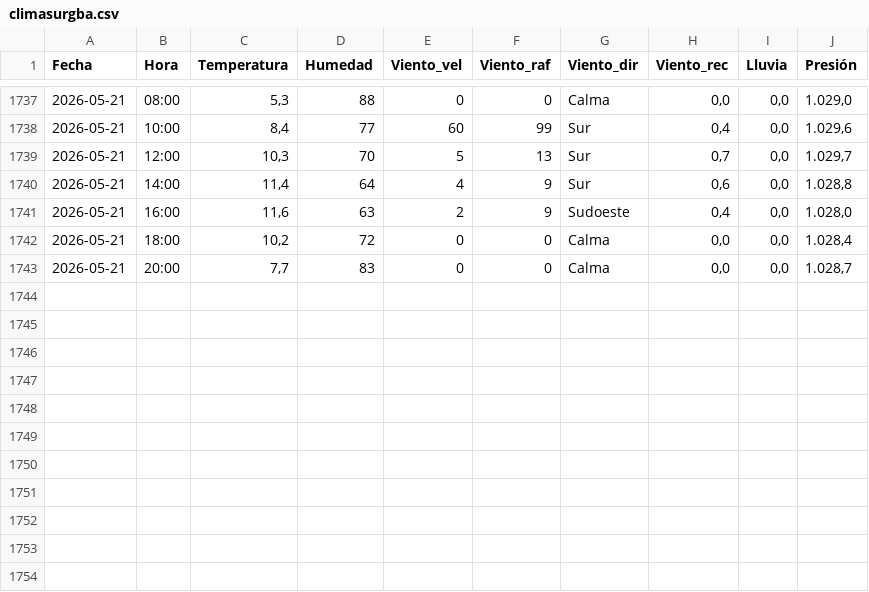
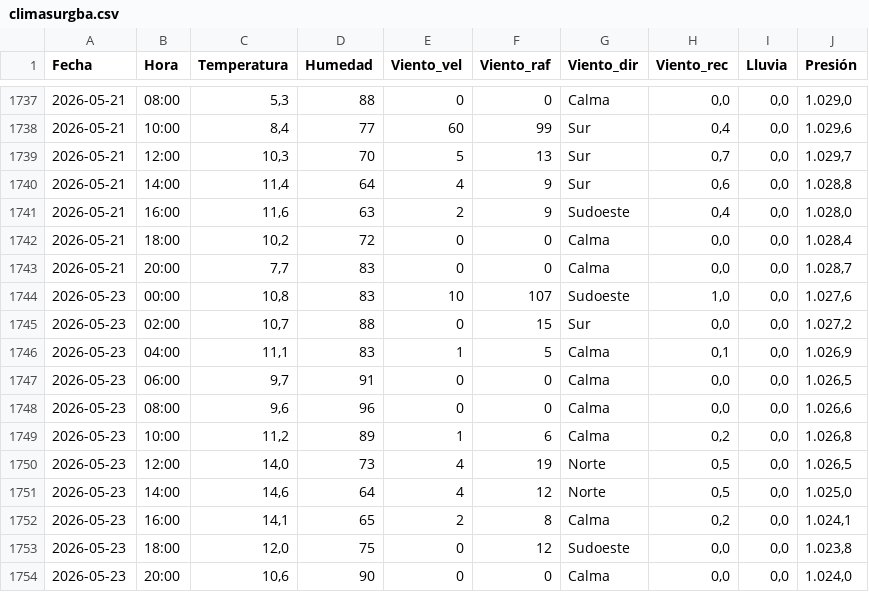
Before and after one commit to val281296-netizen/Clima, a CSV file: climasurgba.csv, drawn as a sheet; only a part is shown, gaps mark what is left out.

```diff
--- a/climasurgba.csv
+++ b/climasurgba.csv
@@ -1743 +1743,12 @@ Fecha,Hora,Temperatura,Humedad,Viento_vel,Viento_raf,Viento_dir,Viento_rec,Lluvi
 2026-05-21,20:00,"7,7",83,0,0,Calma,"0,0","0,0","1.028,7"
+2026-05-23,00:00,"10,8",83,10,107,Sudoeste,"1,0","0,0","1.027,6"
+2026-05-23,02:00,"10,7",88,0,15,Sur,"0,0","0,0","1.027,2"
+2026-05-23,04:00,"11,1",83,1,5,Calma,"0,1","0,0","1.026,9"
+2026-05-23,06:00,"9,7",91,0,0,Calma,"0,0","0,0","1.026,5"
+2026-05-23,08:00,"9,6",96,0,0,Calma,"0,0","0,0","1.026,6"
+2026-05-23,10:00,"11,2",89,1,6,Calma,"0,2","0,0","1.026,8"
+2026-05-23,12:00,"14,0",73,4,19,Norte,"0,5","0,0","1.026,5"
+2026-05-23,14:00,"14,6",64,4,12,Norte,"0,5","0,0","1.025,0"
+2026-05-23,16:00,"14,1",65,2,8,Calma,"0,2","0,0","1.024,1"
+2026-05-23,18:00,"12,0",75,0,12,Sudoeste,"0,0","0,0","1.023,8"
+2026-05-23,20:00,"10,6",90,0,0,Calma,"0,0","0,0","1.024,0"
```
